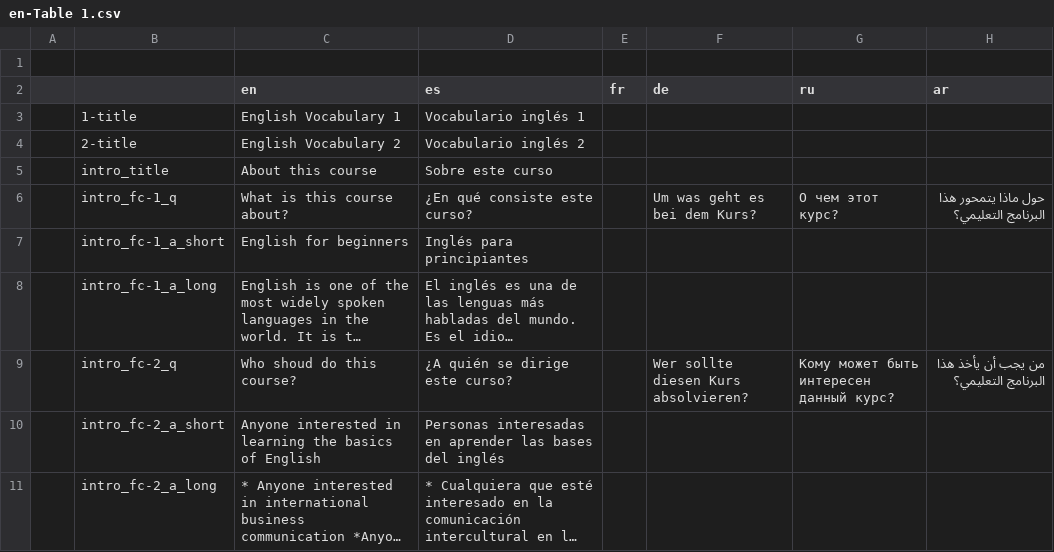
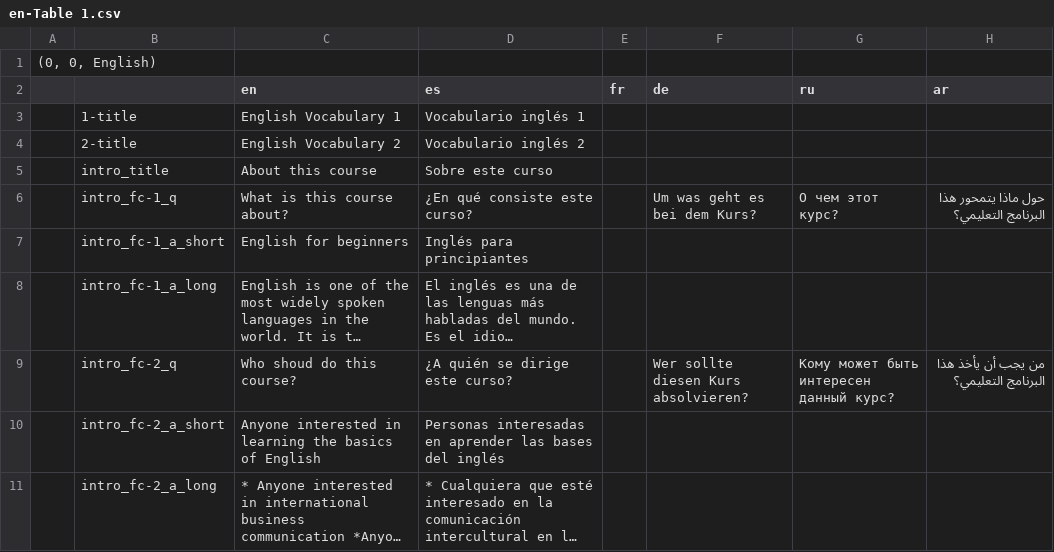
Before and after one commit to homam/babelbay-ma-parseit, a CSV file: content/en-Table 1.csv, drawn as a sheet; long unchanged cells end in ….

```diff
--- a/content/en-Table 1.csv
+++ b/content/en-Table 1.csv
@@ -1,2 +1,2 @@
-,,,,,,,
+"(0, 0, English)",,,,,,,
 ,,en,es,fr,de,ru,ar
```
Also changed, not shown: content/ar-Table 1.csv, 1 other file.
